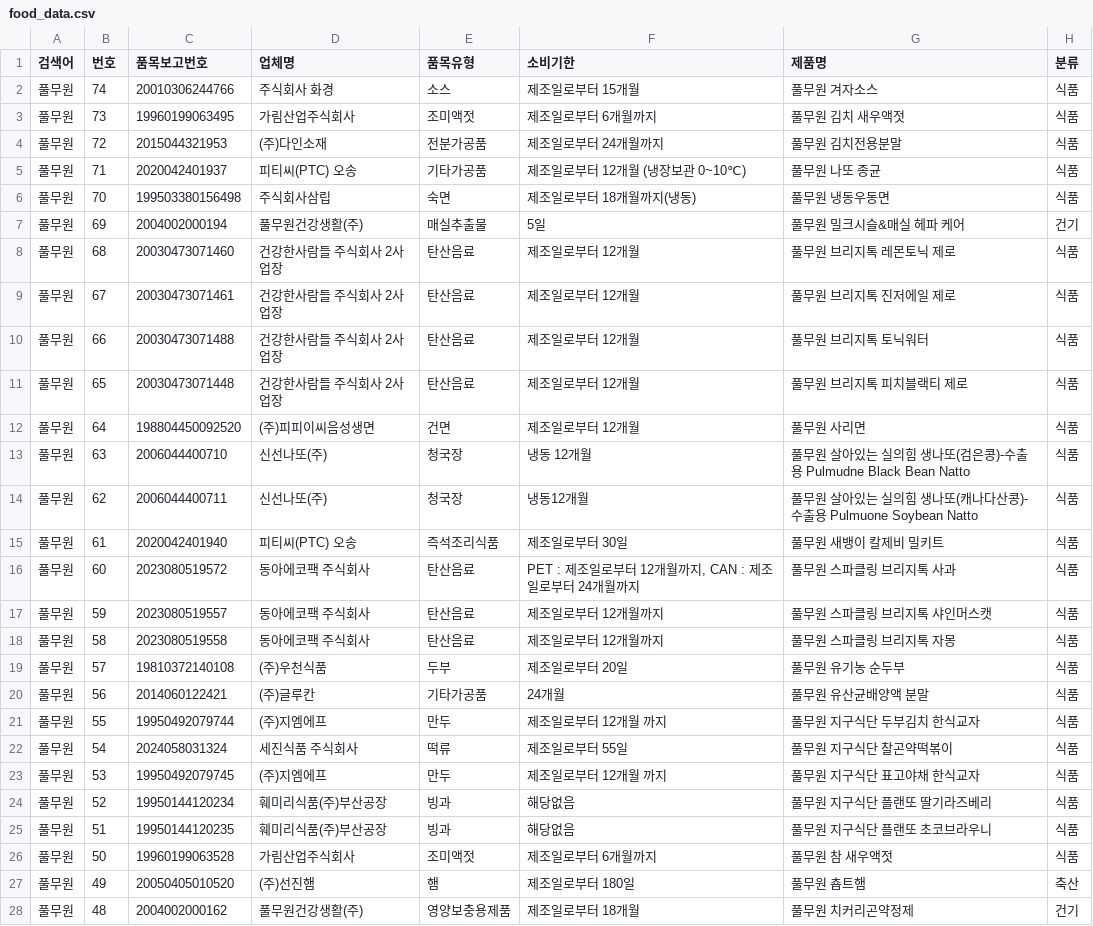
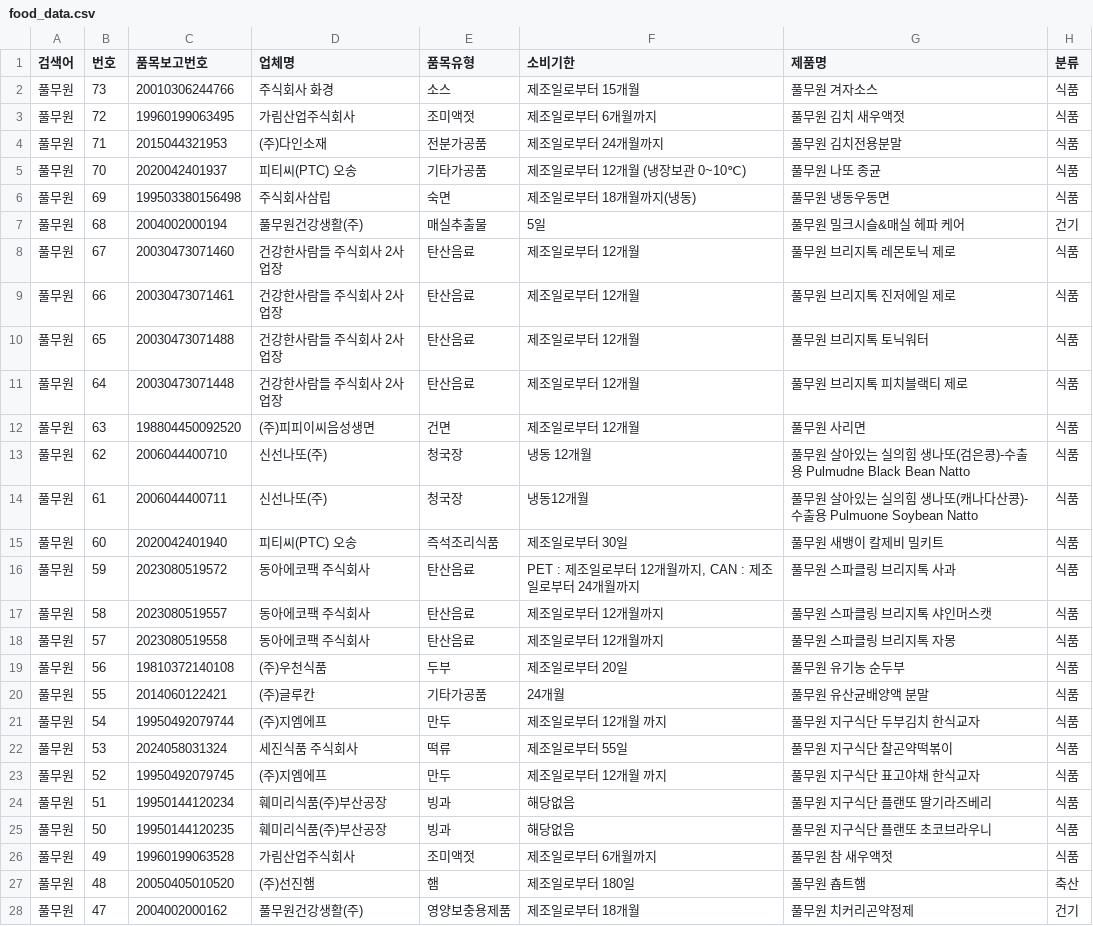
Before and after one commit to lloovvee86-hue/food-safety-dashboard, a CSV file: Brand Data/food_data.csv, drawn as a sheet; only a part is shown; the diff covers the shown part only.

```diff
--- a/Brand Data/food_data.csv
+++ b/Brand Data/food_data.csv
@@ -1,28 +1,28 @@
 검색어,번호,품목보고번호,업체명,품목유형,소비기한,제품명,분류
-풀무원,74,20010306244766,주식회사 화경,소스,제조일로부터 15개월,풀무원 겨자소스,식품
-풀무원,73,19960199063495,가림산업주식회사,조미액젓,제조일로부터 6개월까지,풀무원 김치 새우액젓,식품
-풀무원,72,2015044321953,(주)다인소재,전분가공품,제조일로부터 24개월까지,풀무원 김치전용분말,식품
-풀무원,71,2020042401937,피티씨(PTC) 오송,기타가공품,제조일로부터 12개월 (냉장보관 0~10℃),풀무원 나또 종균,식품
-풀무원,70,199503380156498,주식회사삼립,숙면,제조일로부터 18개월까지(냉동),풀무원 냉동우동면,식품
-풀무원,69,2004002000194,풀무원건강생활(주),매실추출물,5일,풀무원 밀크시슬&매실 헤파 케어,건기
-풀무원,68,20030473071460,건강한사람들 주식회사 2사업장,탄산음료,제조일로부터 12개월,풀무원 브리지톡 레몬토닉 제로,식품
-풀무원,67,20030473071461,건강한사람들 주식회사 2사업장,탄산음료,제조일로부터 12개월,풀무원 브리지톡 진저에일 제로,식품
-풀무원,66,20030473071488,건강한사람들 주식회사 2사업장,탄산음료,제조일로부터 12개월,풀무원 브리지톡 토닉워터,식품
-풀무원,65,20030473071448,건강한사람들 주식회사 2사업장,탄산음료,제조일로부터 12개월,풀무원 브리지톡 피치블랙티 제로,식품
-풀무원,64,198804450092520,(주)피피이씨음성생면,건면,제조일로부터 12개월,풀무원 사리면,식품
-풀무원,63,2006044400710,신선나또(주),청국장,냉동 12개월,풀무원 살아있는 실의힘 생나또(검은콩)-수출용 Pulmudne Black Bean Natto,식품
-풀무원,62,2006044400711,신선나또(주),청국장,냉동12개월,풀무원 살아있는 실의힘 생나또(캐나다산콩)-수출용 Pulmuone Soybean Natto,식품
-풀무원,61,2020042401940,피티씨(PTC) 오송,즉석조리식품,제조일로부터 30일,풀무원 새뱅이 칼제비 밀키트,식품
-풀무원,60,2023080519572,동아에코팩 주식회사,탄산음료,"PET : 제조일로부터 12개월까지, CAN : 제조일로부터 24개월까지",풀무원 스파클링 브리지톡 사과,식품
-풀무원,59,2023080519557,동아에코팩 주식회사,탄산음료,제조일로부터 12개월까지,풀무원 스파클링 브리지톡 샤인머스캣,식품
-풀무원,58,2023080519558,동아에코팩 주식회사,탄산음료,제조일로부터 12개월까지,풀무원 스파클링 브리지톡 자몽,식품
-풀무원,57,19810372140108,(주)우천식품,두부,제조일로부터 20일,풀무원 유기농 순두부,식품
-풀무원,56,2014060122421,(주)글루칸,기타가공품,24개월,풀무원 유산균배양액 분말,식품
-풀무원,55,19950492079744,(주)지엠에프,만두,제조일로부터 12개월 까지,풀무원 지구식단 두부김치 한식교자,식품
-풀무원,54,2024058031324,세진식품 주식회사,떡류,제조일로부터 55일,풀무원 지구식단 찰곤약떡볶이,식품
-풀무원,53,19950492079745,(주)지엠에프,만두,제조일로부터 12개월 까지,풀무원 지구식단 표고야채 한식교자,식품
-풀무원,52,19950144120234,훼미리식품(주)부산공장,빙과,해당없음,풀무원 지구식단 플랜또 딸기라즈베리,식품
-풀무원,51,19950144120235,훼미리식품(주)부산공장,빙과,해당없음,풀무원 지구식단 플랜또 초코브라우니,식품
-풀무원,50,19960199063528,가림산업주식회사,조미액젓,제조일로부터 6개월까지,풀무원 참 새우액젓,식품
-풀무원,49,20050405010520,(주)선진햄,햄,제조일로부터 180일,풀무원 춉트햄,축산
-풀무원,48,2004002000162,풀무원건강생활(주),영양보충용제품,제조일로부터 18개월,풀무원 치커리곤약정제,건기
+풀무원,73,20010306244766,주식회사 화경,소스,제조일로부터 15개월,풀무원 겨자소스,식품
+풀무원,72,19960199063495,가림산업주식회사,조미액젓,제조일로부터 6개월까지,풀무원 김치 새우액젓,식품
+풀무원,71,2015044321953,(주)다인소재,전분가공품,제조일로부터 24개월까지,풀무원 김치전용분말,식품
+풀무원,70,2020042401937,피티씨(PTC) 오송,기타가공품,제조일로부터 12개월 (냉장보관 0~10℃),풀무원 나또 종균,식품
+풀무원,69,199503380156498,주식회사삼립,숙면,제조일로부터 18개월까지(냉동),풀무원 냉동우동면,식품
+풀무원,68,2004002000194,풀무원건강생활(주),매실추출물,5일,풀무원 밀크시슬&매실 헤파 케어,건기
+풀무원,67,20030473071460,건강한사람들 주식회사 2사업장,탄산음료,제조일로부터 12개월,풀무원 브리지톡 레몬토닉 제로,식품
+풀무원,66,20030473071461,건강한사람들 주식회사 2사업장,탄산음료,제조일로부터 12개월,풀무원 브리지톡 진저에일 제로,식품
+풀무원,65,20030473071488,건강한사람들 주식회사 2사업장,탄산음료,제조일로부터 12개월,풀무원 브리지톡 토닉워터,식품
+풀무원,64,20030473071448,건강한사람들 주식회사 2사업장,탄산음료,제조일로부터 12개월,풀무원 브리지톡 피치블랙티 제로,식품
+풀무원,63,198804450092520,(주)피피이씨음성생면,건면,제조일로부터 12개월,풀무원 사리면,식품
+풀무원,62,2006044400710,신선나또(주),청국장,냉동 12개월,풀무원 살아있는 실의힘 생나또(검은콩)-수출용 Pulmudne Black Bean Natto,식품
+풀무원,61,2006044400711,신선나또(주),청국장,냉동12개월,풀무원 살아있는 실의힘 생나또(캐나다산콩)-수출용 Pulmuone Soybean Natto,식품
+풀무원,60,2020042401940,피티씨(PTC) 오송,즉석조리식품,제조일로부터 30일,풀무원 새뱅이 칼제비 밀키트,식품
+풀무원,59,2023080519572,동아에코팩 주식회사,탄산음료,"PET : 제조일로부터 12개월까지, CAN : 제조일로부터 24개월까지",풀무원 스파클링 브리지톡 사과,식품
+풀무원,58,2023080519557,동아에코팩 주식회사,탄산음료,제조일로부터 12개월까지,풀무원 스파클링 브리지톡 샤인머스캣,식품
+풀무원,57,2023080519558,동아에코팩 주식회사,탄산음료,제조일로부터 12개월까지,풀무원 스파클링 브리지톡 자몽,식품
+풀무원,56,19810372140108,(주)우천식품,두부,제조일로부터 20일,풀무원 유기농 순두부,식품
+풀무원,55,2014060122421,(주)글루칸,기타가공품,24개월,풀무원 유산균배양액 분말,식품
+풀무원,54,19950492079744,(주)지엠에프,만두,제조일로부터 12개월 까지,풀무원 지구식단 두부김치 한식교자,식품
+풀무원,53,2024058031324,세진식품 주식회사,떡류,제조일로부터 55일,풀무원 지구식단 찰곤약떡볶이,식품
+풀무원,52,19950492079745,(주)지엠에프,만두,제조일로부터 12개월 까지,풀무원 지구식단 표고야채 한식교자,식품
+풀무원,51,19950144120234,훼미리식품(주)부산공장,빙과,해당없음,풀무원 지구식단 플랜또 딸기라즈베리,식품
+풀무원,50,19950144120235,훼미리식품(주)부산공장,빙과,해당없음,풀무원 지구식단 플랜또 초코브라우니,식품
+풀무원,49,19960199063528,가림산업주식회사,조미액젓,제조일로부터 6개월까지,풀무원 참 새우액젓,식품
+풀무원,48,20050405010520,(주)선진햄,햄,제조일로부터 180일,풀무원 춉트햄,축산
+풀무원,47,2004002000162,풀무원건강생활(주),영양보충용제품,제조일로부터 18개월,풀무원 치커리곤약정제,건기
```
Also changed, not shown: 1 removed row and 18 edited cells elsewhere in this file, Brand Data/changes_log.csv.
